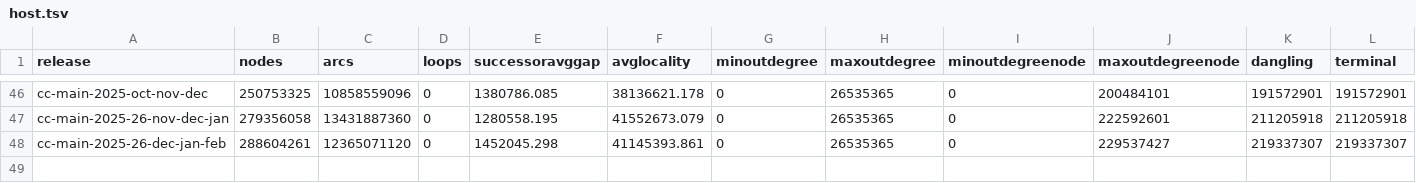
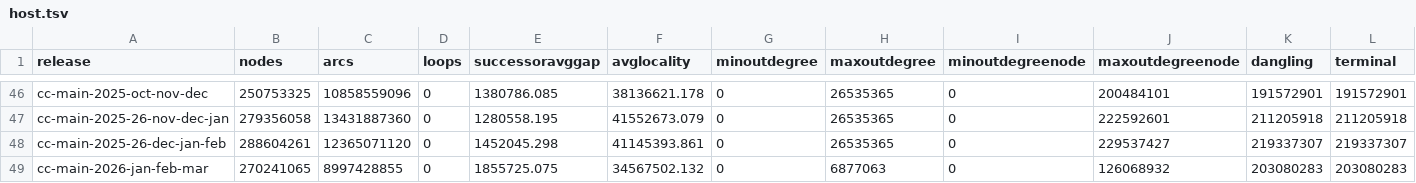
Before and after one commit to commoncrawl/cc-webgraph-statistics, a TSV file: docs/host.tsv, drawn as a sheet; only a part is shown, gaps mark what is left out; rows hold the shown columns only; the diff names each change by its address in the sheet, - before the commit and + after, or states it on an @@ line.

Commit message:
chore: update with data from latest release (cc-main-2026-jan-feb-mar)
Signed-off-by: Luca Foppiano <luca@foppiano.org>

```diff
--- a/docs/host.tsv
+++ b/docs/host.tsv
+row 49: cc-main-2026-jan-feb-mar | 270241065 | 8997428855 | 0 | 1855725.075 | 34567502.132 | 0 | 6877063 | 0 | 126068932 | 203080283 | 203080283
```
Also changed, not shown: docs/domain.tsv, 5 other files.
